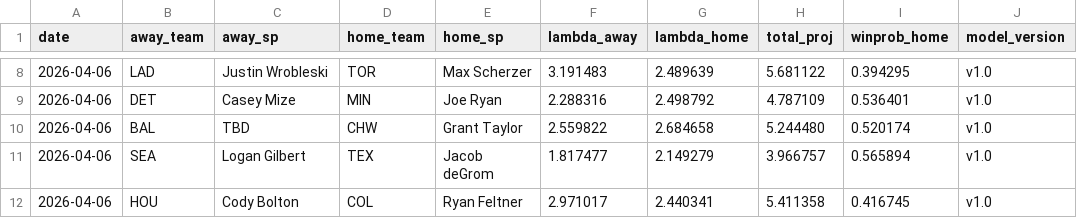
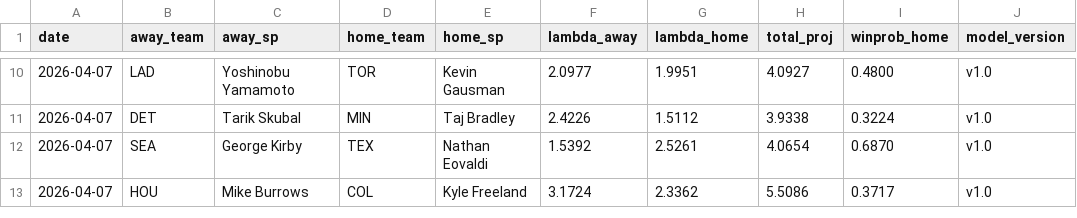
Before and after one commit to ClutchSheets/mlb-f5-forecaster, a CSV file: daily_forecast.csv, drawn as a sheet; only a part is shown, gaps mark what is left out; the diff covers the shown part only.

Commit message:
forecasts 2026-04-07

```diff
--- a/daily_forecast.csv
+++ b/daily_forecast.csv
@@ -8,5 +10,4 @@
-2026-04-06,LAD,Justin Wrobleski,TOR,Max Scherzer,3.191483,2.489639,5.681122,0.394295,v1.0
-2026-04-06,DET,Casey Mize,MIN,Joe Ryan,2.288316,2.498792,4.787109,0.536401,v1.0
-2026-04-06,BAL,TBD,CHW,Grant Taylor,2.559822,2.684658,5.244480,0.520174,v1.0
-2026-04-06,SEA,Logan Gilbert,TEX,Jacob deGrom,1.817477,2.149279,3.966757,0.565894,v1.0
-2026-04-06,HOU,Cody Bolton,COL,Ryan Feltner,2.971017,2.440341,5.411358,0.416745,v1.0
+2026-04-07,LAD,Yoshinobu Yamamoto,TOR,Kevin Gausman,2.0977,1.9951,4.0927,0.4800,v1.0
+2026-04-07,DET,Tarik Skubal,MIN,Taj Bradley,2.4226,1.5112,3.9338,0.3224,v1.0
+2026-04-07,SEA,George Kirby,TEX,Nathan Eovaldi,1.5392,2.5261,4.0654,0.6870,v1.0
+2026-04-07,HOU,Mike Burrows,COL,Kyle Freeland,3.1724,2.3362,5.5086,0.3717,v1.0
```
Also changed, not shown: 4 added rows, 2 removed rows and 42 edited cells elsewhere in this file.
